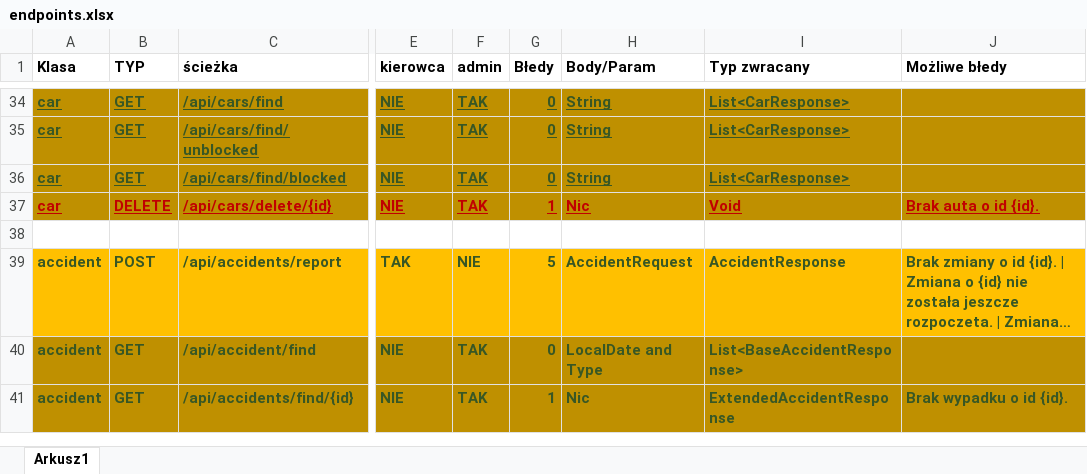
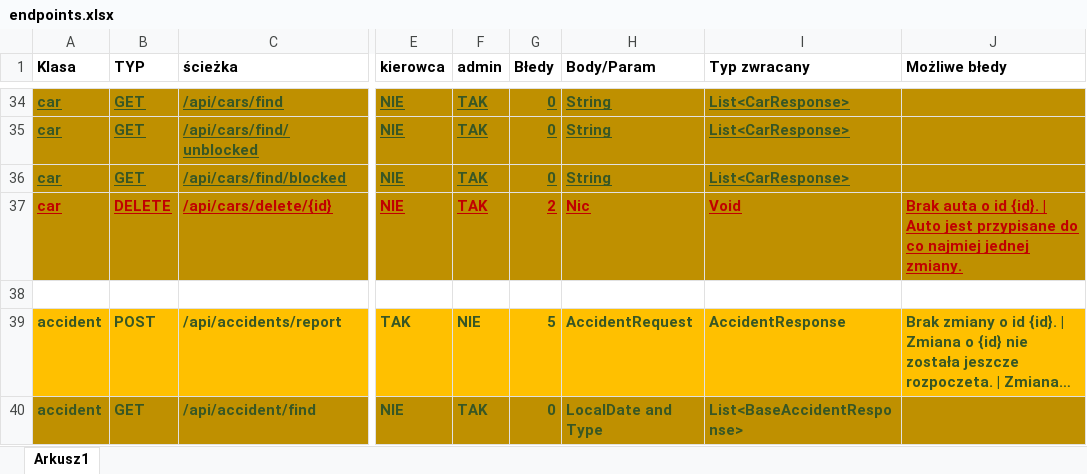
Before and after one commit to PiotrCiosmak/Automotive-partner-backend, an Excel workbook: docs/endpoints.xlsx, sheet Arkusz1, drawn as a sheet; only a part is shown, gaps mark what is left out; the shorter side is filled out with more unchanged rows; long unchanged cells end in …; values as stored, in another font and other column widths than the file's, no borders; the diff names each change by its address in the sheet, - before the commit and + after, or states it on an @@ line.

Commit message:
fixed

```diff
--- a/docs/endpoints.xlsx (sheet Arkusz1)
+++ b/docs/endpoints.xlsx (sheet Arkusz1)
-G37 (Błedy): 1
+G37 (Błedy): 2
-J37 (Możliwe błedy): …id {id}.
+J37 (Możliwe błedy): …id {id}. | Auto jest przypisane do co najmiej jednej zmiany.
```
